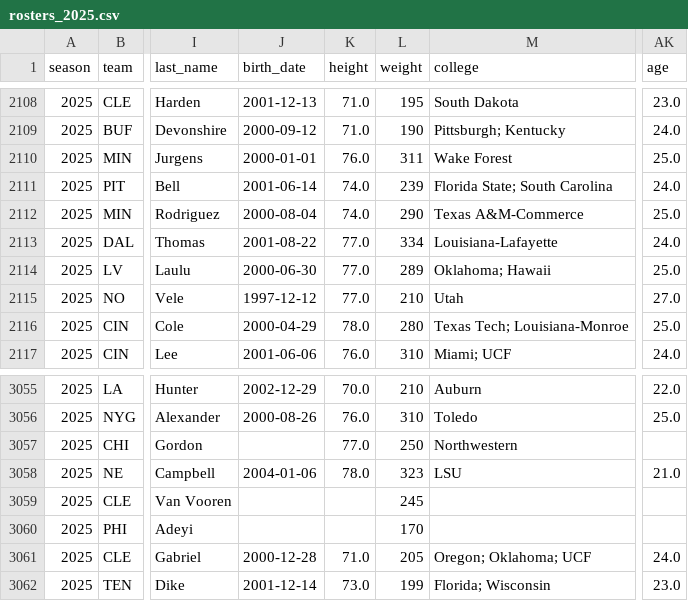
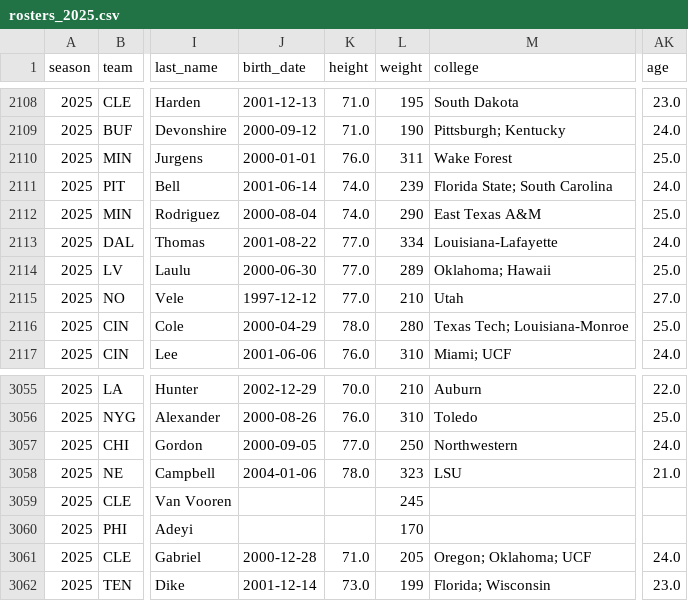
Before and after one commit to nwcarlson-dev/gm-ops, a CSV file: data/raw/nflverse/rosters_2025.csv, drawn as a sheet; only a part is shown, gaps mark what is left out; the diff names each change by its address in the sheet, - before the commit and + after, or states it on an @@ line.

```diff
--- a/data/raw/nflverse/rosters_2025.csv
+++ b/data/raw/nflverse/rosters_2025.csv
-M2112 (college): Texas A&M-Commerce
+M2112 (college): East Texas A&M
-J3057 (birth_date): (empty)
+J3057 (birth_date): 2000-09-05
-AK3057 (age): (empty)
+AK3057 (age): 24.0
```
Also changed, not shown: 2 other files.
